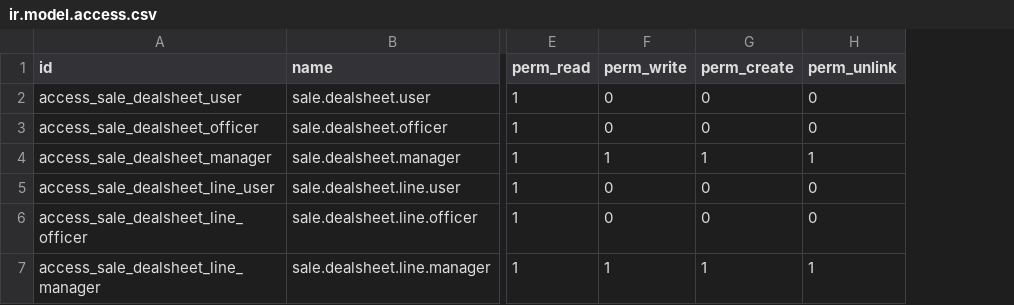
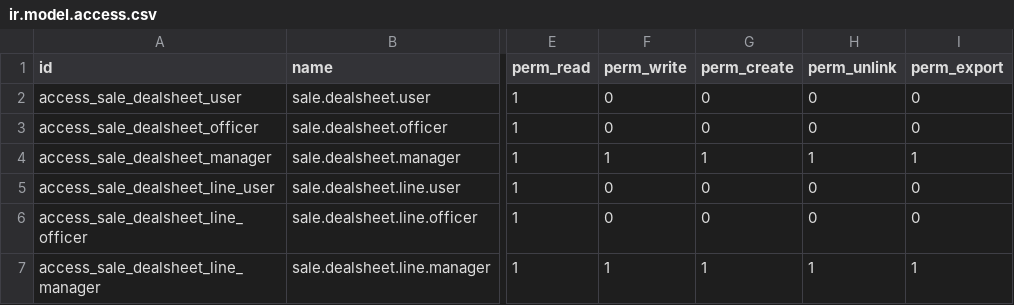
Before and after one commit to camptocamp/hr, a CSV file: odoo/local-src/bso_dealsheet/security/ir.model.access.csv, drawn as a sheet; only a part is shown, gaps mark what is left out; the diff names each change by its address in the sheet, - before the commit and + after, or states it on an @@ line.

```diff
--- a/odoo/local-src/bso_dealsheet/security/ir.model.access.csv
+++ b/odoo/local-src/bso_dealsheet/security/ir.model.access.csv
+column I (perm_export), rows 2-7: 0 | 0 | 1 | 0 | 0 | 1
```
Also changed, not shown: 3 other files.
